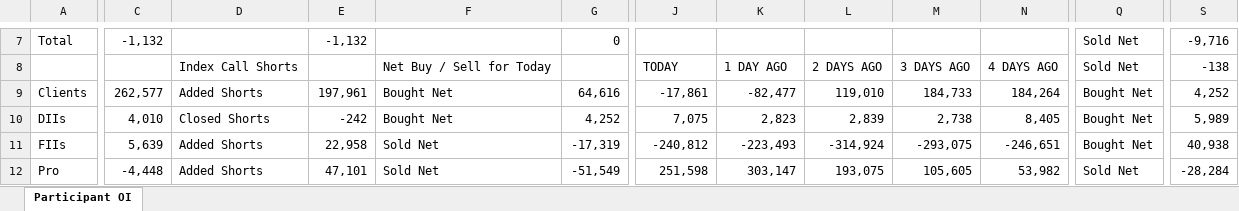
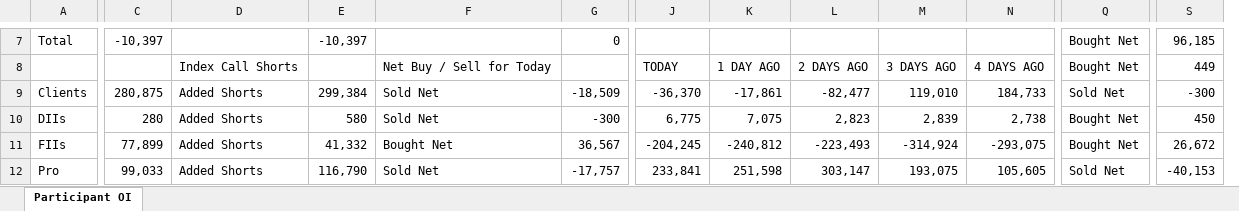
Before and after one commit to sunildeesu/sunilOI, an Excel workbook: participant_oi.xlsx, sheet Participant OI, drawn as a sheet; only a part is shown, gaps mark what is left out; values as stored, in another font and other column widths than the file's, no cell formats; removed rows and columns are numbered as before the commit, all else as after; the diff covers the shown part only; the diff names each change by its address in the sheet, - before the commit and + after, or states it on an @@ line.

Commit message:
Update participant OI report - 2026-11-02

```diff
--- a/participant_oi.xlsx (sheet Participant OI)
+++ b/participant_oi.xlsx (sheet Participant OI)
+column J, rows 8-12: TODAY | -36,370 | 6,775 | -204,245 | 233,841
-column N, rows 8-12: 4 DAYS AGO | 184,264 | 8,405 | -246,651 | 53,982
-C7: -1,132
+C7: -10,397
-E7: -1,132
+E7: -10,397
-Q7:Q8: Sold Net
+Q7:Q8: Bought Net
-S7: -9,716
+S7: 96,185
-K8: TODAY
+K8: 1 DAY AGO
-L8: 1 DAY AGO
+L8: 2 DAYS AGO
-M8: 2 DAYS AGO
+M8: 3 DAYS AGO
-N8: 3 DAYS AGO
+N8: 4 DAYS AGO
-S8: -138
+S8: 449
-C9: 262,577
+C9: 280,875
-E9: 197,961
+E9: 299,384
-F9:F10: Bought Net
+F9:F10: Sold Net
-G9: 64,616
+G9: -18,509
-Q9: Bought Net
+Q9: Sold Net
-S9: 4,252
+S9: -300
-C10: 4,010
+C10: 280
-D10: Closed Shorts
+D10: Added Shorts
-E10: -242
+E10: 580
-G10: 4,252
+G10: -300
-S10: 5,989
+S10: 450
-C11: 5,639
+C11: 77,899
-E11: 22,958
+E11: 41,332
-F11: Sold Net
+F11: Bought Net
-G11: -17,319
+G11: 36,567
-S11: 40,938
+S11: 26,672
-C12: -4,448
+C12: 99,033
-E12: 47,101
+E12: 116,790
-G12: -51,549
+G12: -17,757
-S12: -28,284
+S12: -40,153
```
Also changed, not shown: 4 added rows, 4 removed rows and 170 edited cells elsewhere in this sheet, cell formats, 1 other file.
